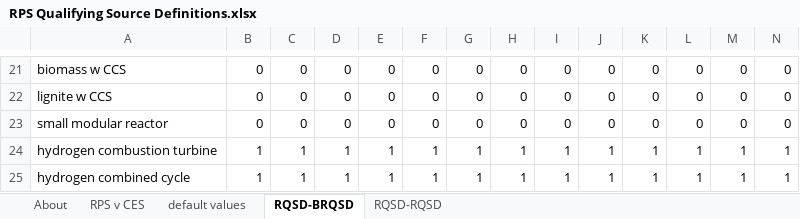
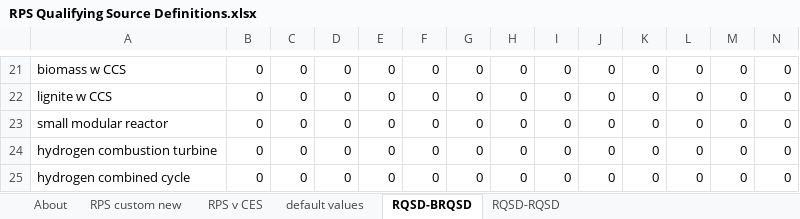
Before and after one commit to EnergyInnovation/eps-newyork, an Excel workbook: InputData/elec/RQSD/RPS Qualifying Source Definitions.xlsx, sheet RQSD-BRQSD, drawn as a sheet; only a part is shown, gaps mark what is left out; values as stored, in another font and other column widths than the file's, no borders; conditional formats not drawn; the diff covers the shown part only; the diff names each change by its address in the sheet, - before the commit and + after, or states it on an @@ line.

```diff
--- a/InputData/elec/RQSD/RPS Qualifying Source Definitions.xlsx (sheet RQSD-BRQSD)
+++ b/InputData/elec/RQSD/RPS Qualifying Source Definitions.xlsx (sheet RQSD-BRQSD)
+sheet tab: RPS custom new
-B24:B25: 1
+B24:B25: 0
-C24:C25: 1
+C24:C25: 0
-D24:D25: 1
+D24:D25: 0
-E24:E25: 1
+E24:E25: 0
-F24:F25: 1
+F24:F25: 0
-G24:G25: 1
+G24:G25: 0
-H24:H25: 1
+H24:H25: 0
-I24:I25: 1
+I24:I25: 0
-J24:J25: 1
+J24:J25: 0
-K24:K25: 1
+K24:K25: 0
-L24:L25: 1
+L24:L25: 0
-M24:M25: 1
+M24:M25: 0
-N24:N25: 1
+N24:N25: 0
```
Also changed, not shown: 50 edited cells elsewhere in this sheet, sheet RPS v CES, sheet About, sheet default values, formulas that keep their value, InputData/elec/CSC/Capacity Supply Curve.xlsx, InputData/elec/MPCbS/Max Potential Capacity by Source.xlsx, 36 other files.
